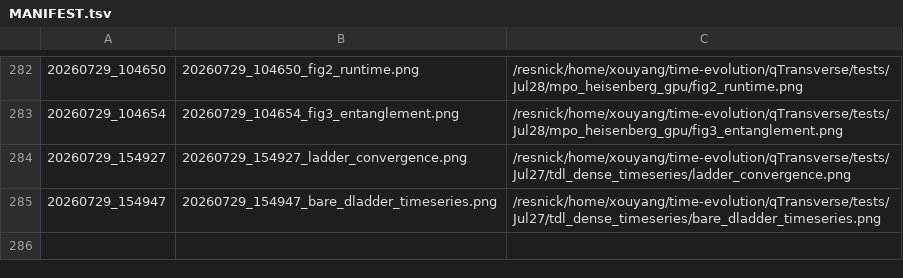
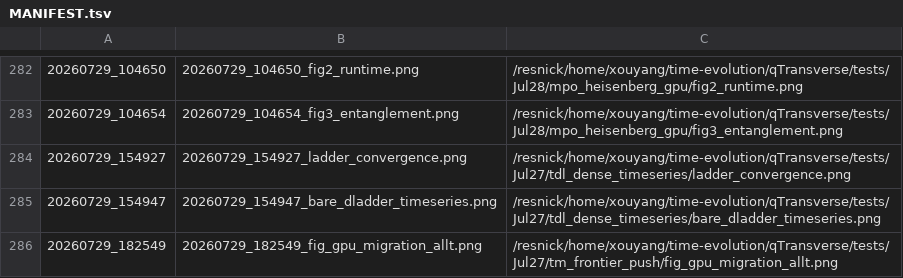
Before and after one commit to Xiaoyu-Ouyang/image-host, a TSV file: MANIFEST.tsv, drawn as a sheet; only a part is shown, gaps mark what is left out.

Commit message:
upload_fig: 20260729_182549 (1 file(s))
20260729_182549_fig_gpu_migration_allt.png <- /resnick/home/xouyang/time-evolution/qTransverse/tests/Jul27/tm_frontier_push/fig_gpu_migration_allt.png

```diff
--- a/MANIFEST.tsv
+++ b/MANIFEST.tsv
@@ -285 +285,2 @@
 20260729_154947	20260729_154947_bare_dladder_timeseries.png	/resnick/home/xouyang/time-evolution/qTransverse/tests/Jul27/tdl_dense_timeseries/bare_dladder_timeseries.png
+20260729_182549	20260729_182549_fig_gpu_migration_allt.png	/resnick/home/xouyang/time-evolution/qTransverse/tests/Jul27/tm_frontier_push/fig_gpu_migration_allt.png
```
Also changed, not shown: 1 other file.
